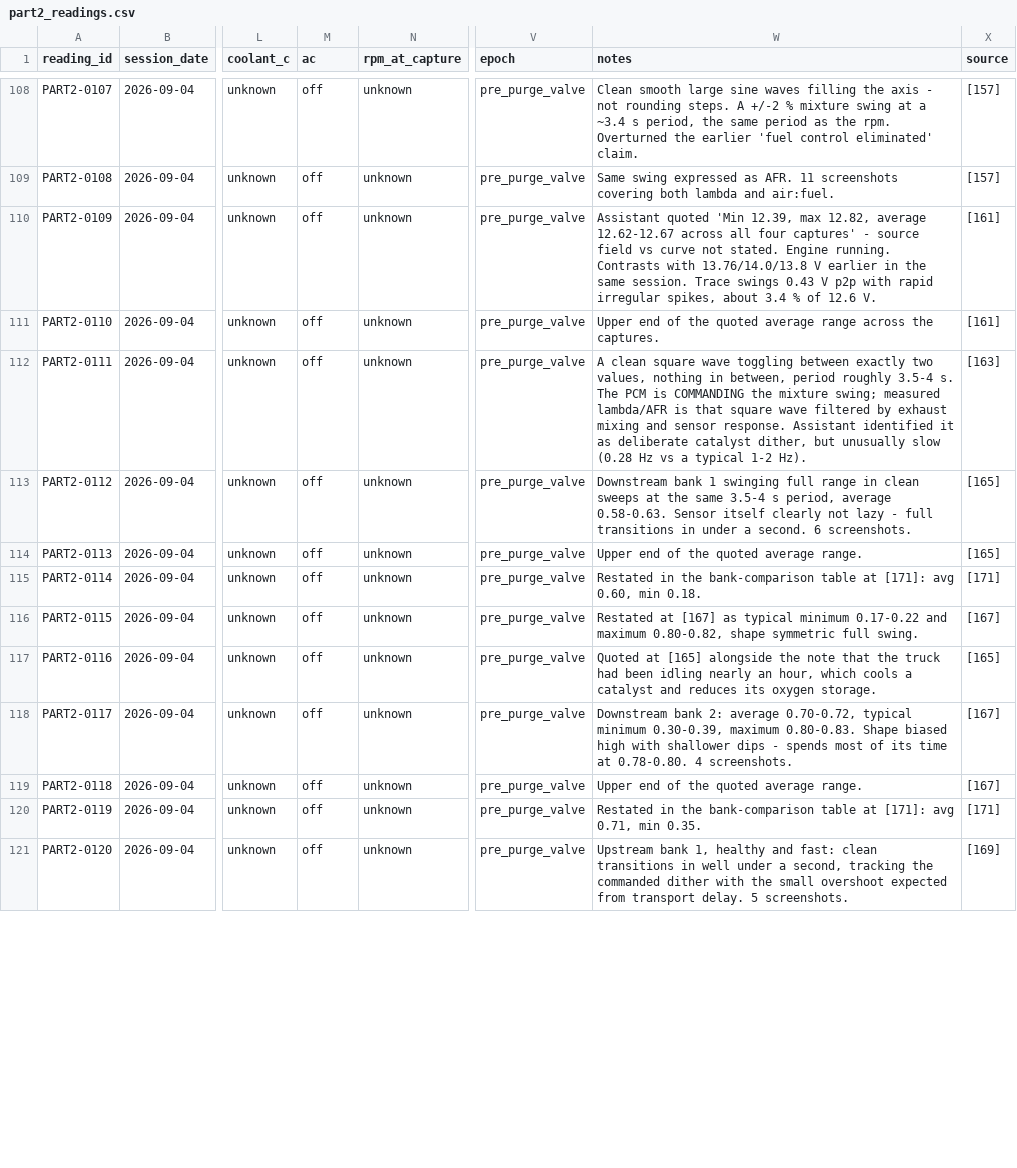
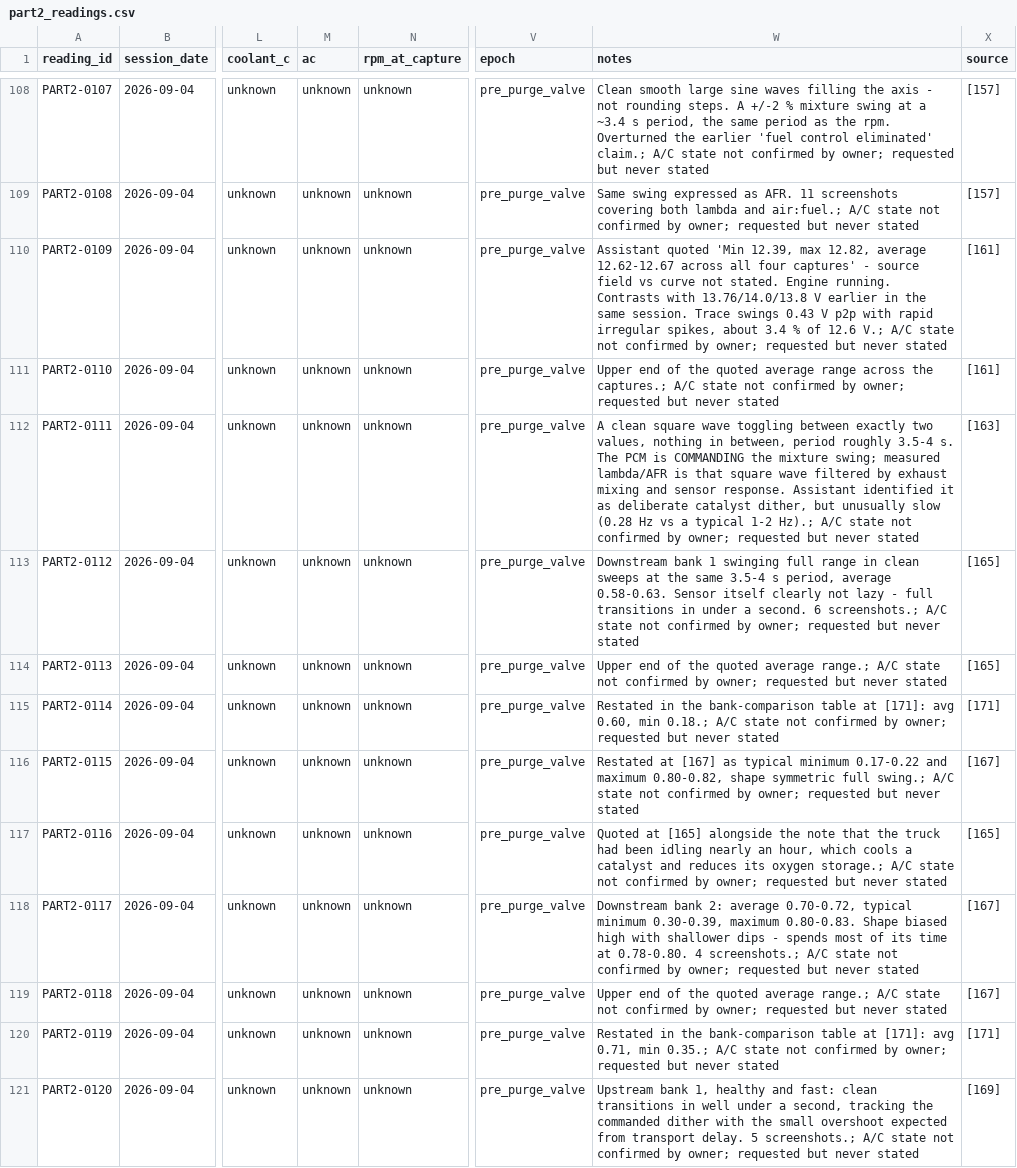
Before and after one commit to Haitham-Alzahrani/F-150-2014, a CSV file: data/parts/part2_readings.csv, drawn as a sheet; only a part is shown, gaps mark what is left out; the diff covers the shown part only; the diff names each change by its address in the sheet, - before the commit and + after, or states it on an @@ line.

```diff
--- a/data/parts/part2_readings.csv
+++ b/data/parts/part2_readings.csv
-M108:M121 (ac): off
+M108:M121 (ac): unknown
-W108 (notes): …control eliminated' claim.
+W108 (notes): …control eliminated' claim.; A/C state not confirmed by owner; requested but never stated
-W109 (notes): …lambda and air:fuel.
+W109 (notes): …lambda and air:fuel.; A/C state not confirmed by owner; requested but never stated
-W110 (notes): …of 12.6 V.
+W110 (notes): …of 12.6 V.; A/C state not confirmed by owner; requested but never stated
-W111 (notes): …across the captures.
+W111 (notes): …across the captures.; A/C state not confirmed by owner; requested but never stated
-W112 (notes): …typical 1-2 Hz).
+W112 (notes): …typical 1-2 Hz).; A/C state not confirmed by owner; requested but never stated
-W113 (notes): …second. 6 screenshots.
+W113 (notes): …second. 6 screenshots.; A/C state not confirmed by owner; requested but never stated
-W114 (notes): …quoted average range.
+W114 (notes): …quoted average range.; A/C state not confirmed by owner; requested but never stated
-W115 (notes): …0.60, min 0.18.
+W115 (notes): …0.60, min 0.18.; A/C state not confirmed by owner; requested but never stated
-W116 (notes): …symmetric full swing.
+W116 (notes): …symmetric full swing.; A/C state not confirmed by owner; requested but never stated
-W117 (notes): …its oxygen storage.
+W117 (notes): …its oxygen storage.; A/C state not confirmed by owner; requested but never stated
-W118 (notes): …0.78-0.80. 4 screenshots.
+W118 (notes): …0.78-0.80. 4 screenshots.; A/C state not confirmed by owner; requested but never stated
-W119 (notes): …quoted average range.
+W119 (notes): …quoted average range.; A/C state not confirmed by owner; requested but never stated
-W120 (notes): …0.71, min 0.35.
+W120 (notes): …0.71, min 0.35.; A/C state not confirmed by owner; requested but never stated
-W121 (notes): …delay. 5 screenshots.
+W121 (notes): …delay. 5 screenshots.; A/C state not confirmed by owner; requested but never stated
```
Also changed, not shown: 134 edited cells elsewhere in this file, data/parts/part1_subjective.csv, data/parts/part1_timeline.csv, 10 other files.
